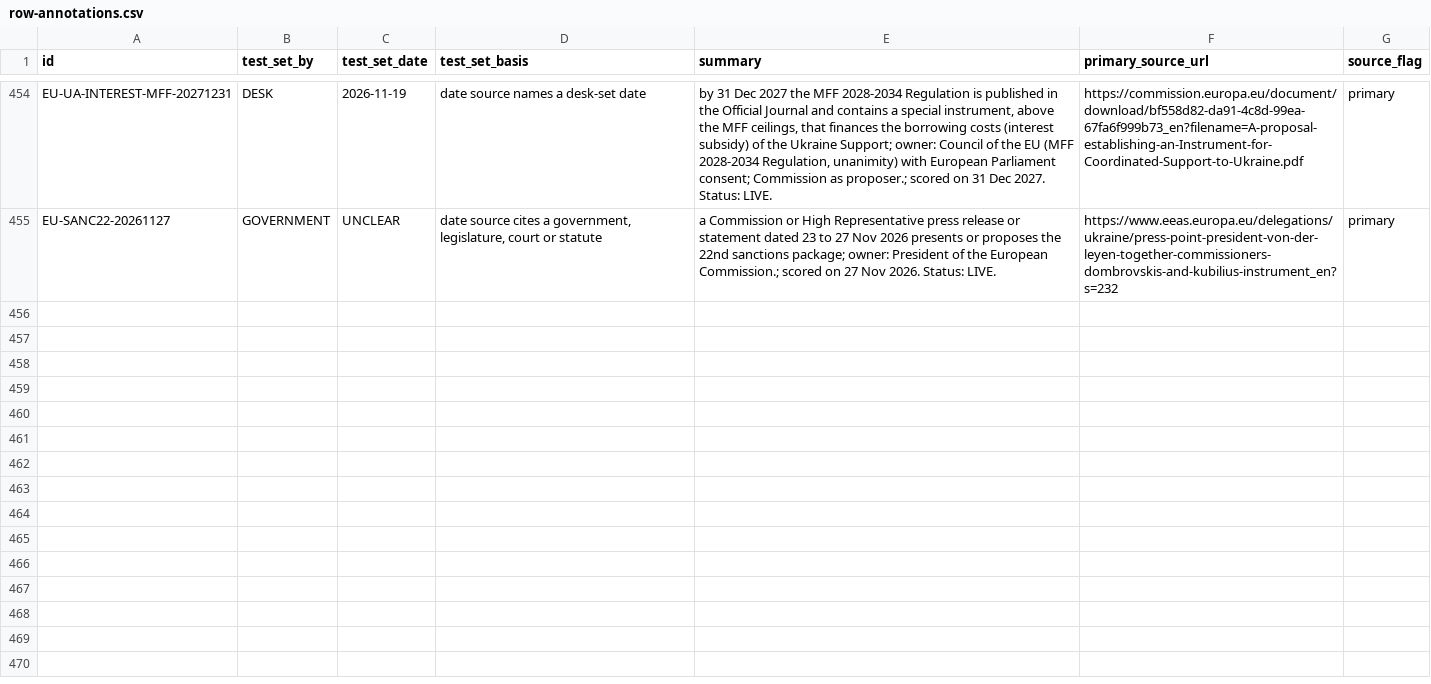
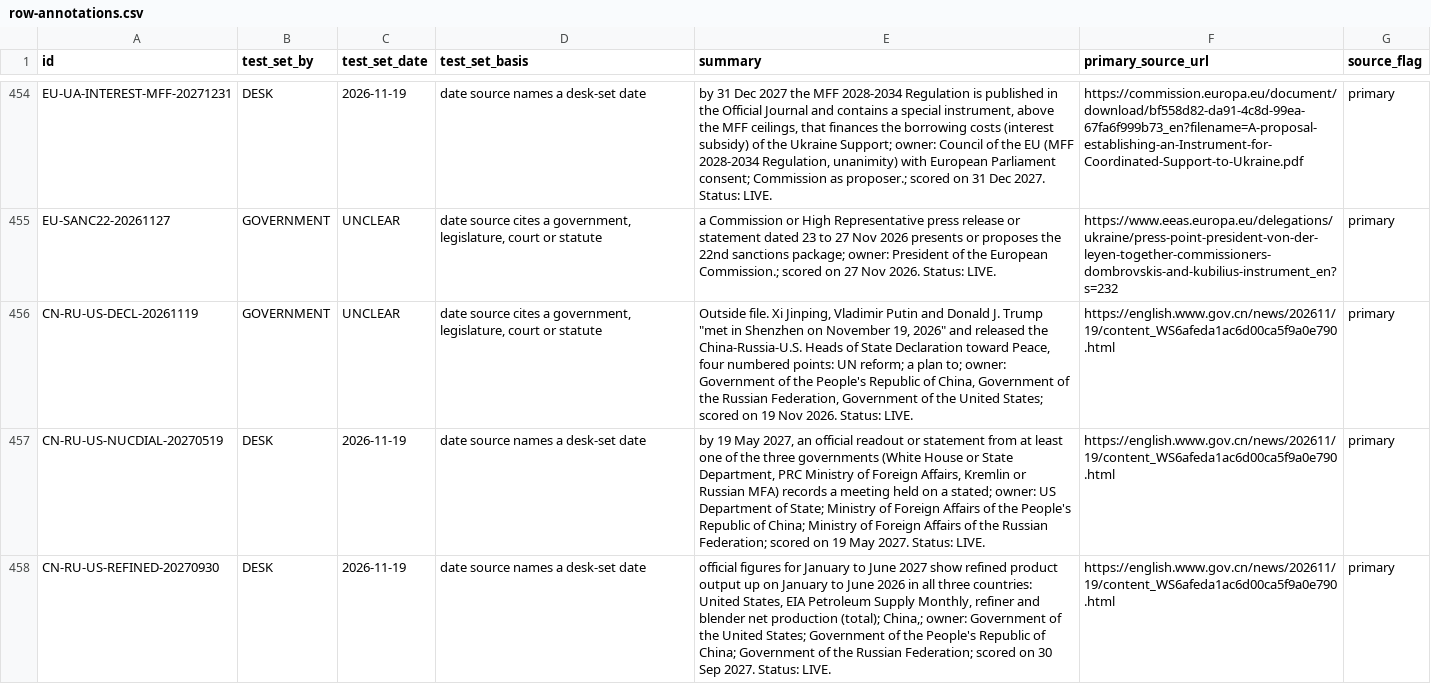
Before and after one commit to Citizenheldrecord/register, a CSV file: data/row-annotations.csv, drawn as a sheet; only a part is shown, gaps mark what is left out.

```diff
--- a/data/row-annotations.csv
+++ b/data/row-annotations.csv
@@ -455 +455,4 @@ EU-UA-INTEREST-MFF-20271231,DESK,2026-11-19,date source names a desk-set date,"b
 EU-SANC22-20261127,GOVERNMENT,UNCLEAR,"date source cites a government, legislature, court or statute",a Commission or High Representative press release or statement dated 23 to 27 Nov 2026 presents or proposes the 22nd sanctions package; owner: President of the European Commission.; scored on 27 Nov 2026. Status: LIVE.,https://www.eeas.europa.eu/delegations/ukraine/press-point-president-von-der-leyen-together-commissioners-dombrovskis-and-kubilius-instrument_en?s=232,primary
+CN-RU-US-DECL-20261119,GOVERNMENT,UNCLEAR,"date source cites a government, legislature, court or statute","Outside file. Xi Jinping, Vladimir Putin and Donald J. Trump ""met in Shenzhen on November 19, 2026"" and released the China-Russia-U.S. Heads of State Declaration toward Peace, four numbered points: UN reform; a plan to; owner: Government of the People's Republic of China, Government of the Russian Federation, Government of the United States; scored on 19 Nov 2026. Status: LIVE.",https://english.www.gov.cn/news/202611/19/content_WS6afeda1ac6d00ca5f9a0e790.html,primary
+CN-RU-US-NUCDIAL-20270519,DESK,2026-11-19,date source names a desk-set date,"by 19 May 2027, an official readout or statement from at least one of the three governments (White House or State Department, PRC Ministry of Foreign Affairs, Kremlin or Russian MFA) records a meeting held on a stated; owner: US Department of State; Ministry of Foreign Affairs of the People's Republic of China; Ministry of Foreign Affairs of the Russian Federation; scored on 19 May 2027. Status: LIVE.",https://english.www.gov.cn/news/202611/19/content_WS6afeda1ac6d00ca5f9a0e790.html,primary
+CN-RU-US-REFINED-20270930,DESK,2026-11-19,date source names a desk-set date,"official figures for January to June 2027 show refined product output up on January to June 2026 in all three countries: United States, EIA Petroleum Supply Monthly, refiner and blender net production (total); China,; owner: Government of the United States; Government of the People's Republic of China; Government of the Russian Federation; scored on 30 Sep 2027. Status: LIVE.",https://english.www.gov.cn/news/202611/19/content_WS6afeda1ac6d00ca5f9a0e790.html,primary
```
Also changed, not shown: data/display-groups.csv, data/entries.csv, 15 other files.
